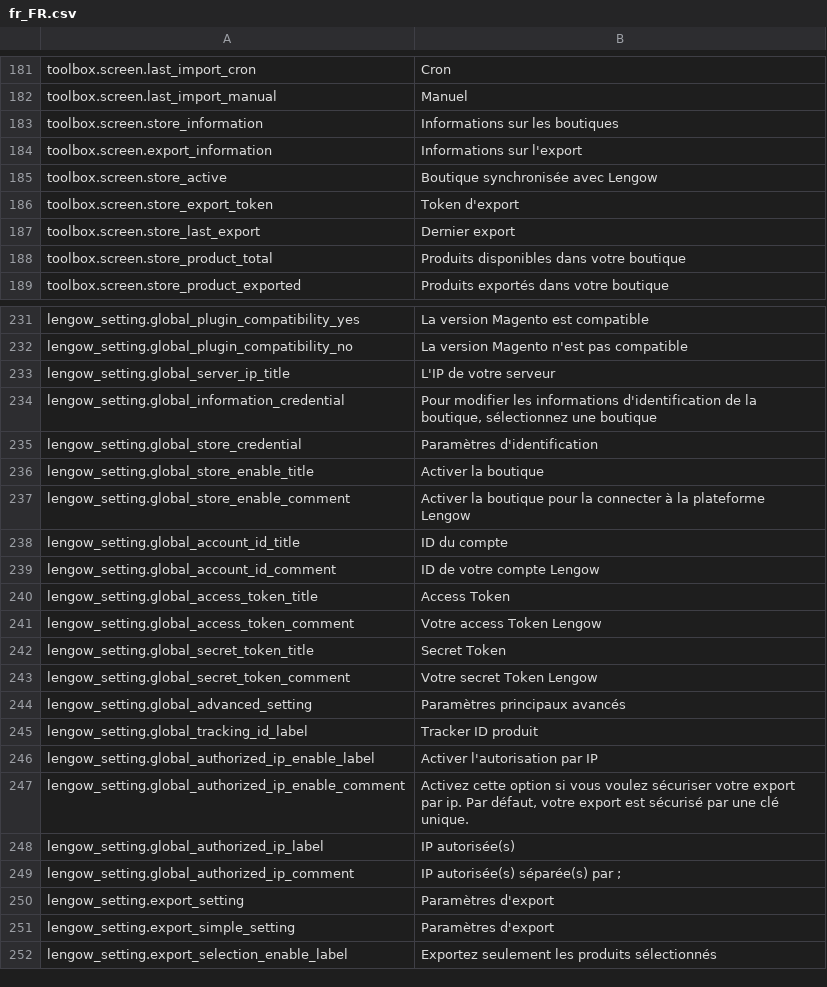
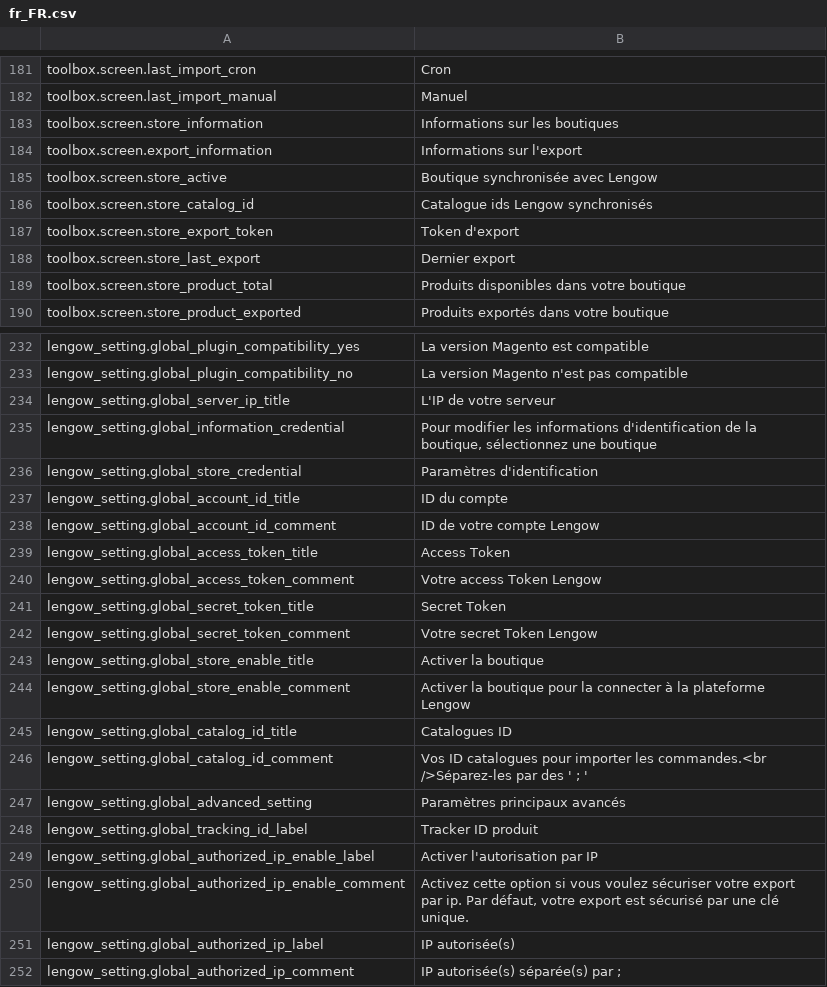
Before and after one commit to lengow/plugin-magento, a CSV file: app/code/community/Lengow/Connector/locale/fr_FR.csv, drawn as a sheet; only a part is shown, gaps mark what is left out; the shorter side is filled out with more unchanged rows.

```diff
--- a/app/code/community/Lengow/Connector/locale/fr_FR.csv
+++ b/app/code/community/Lengow/Connector/locale/fr_FR.csv
@@ -185,2 +185,3 @@ toolbox.screen.export_information|Informations sur l'export
 toolbox.screen.store_active|Boutique synchronisée avec Lengow
+toolbox.screen.store_catalog_id|Catalogue ids Lengow synchronisés
 toolbox.screen.store_export_token|Token d'export
@@ -235,4 +236,2 @@ lengow_setting.global_information_credential|Pour modifier les informations d'id
 lengow_setting.global_store_credential|Paramètres d'identification
-lengow_setting.global_store_enable_title|Activer la boutique
-lengow_setting.global_store_enable_comment|Activer la boutique pour la connecter à la plateforme Lengow
 lengow_setting.global_account_id_title|ID du compte
@@ -243,2 +242,6 @@ lengow_setting.global_secret_token_title|Secret Token
 lengow_setting.global_secret_token_comment|Votre secret Token Lengow
+lengow_setting.global_store_enable_title|Activer la boutique
+lengow_setting.global_store_enable_comment|Activer la boutique pour la connecter à la plateforme Lengow
+lengow_setting.global_catalog_id_title|Catalogues ID
+lengow_setting.global_catalog_id_comment|Vos ID catalogues pour importer les commandes.<br />Séparez-les par des ' ; '
 lengow_setting.global_advanced_setting|Paramètres principaux avancés
```
Also changed, not shown: app/code/community/Lengow/Connector/etc/checkmd5.csv, app/code/community/Lengow/Connector/locale/de_DE.csv, 9 other files.
